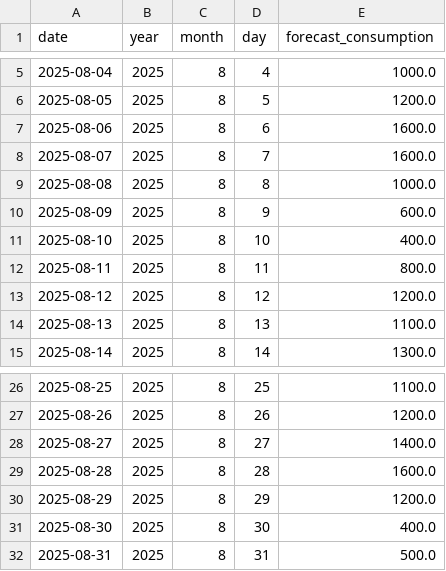
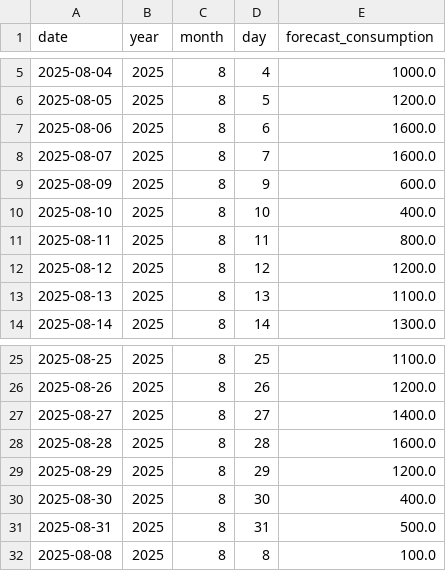
Before and after one commit to connorthornhill9/Gas_Portfolio_Manager, a CSV file: app/data/forecast.csv, drawn as a sheet; only a part is shown, gaps mark what is left out.

```diff
--- a/app/data/forecast.csv
+++ b/app/data/forecast.csv
@@ -8,3 +8,2 @@ date,year,month,day,forecast_consumption
 2025-08-07,2025,8,7,1600.0
-2025-08-08,2025,8,8,1000.0
 2025-08-09,2025,8,9,600.0
@@ -32 +31,2 @@ date,year,month,day,forecast_consumption
 2025-08-31,2025,8,31,500.0
+2025-08-08,2025,8,8,100.0
```
Also changed, not shown: app/data/deals.csv, 2 other files.
